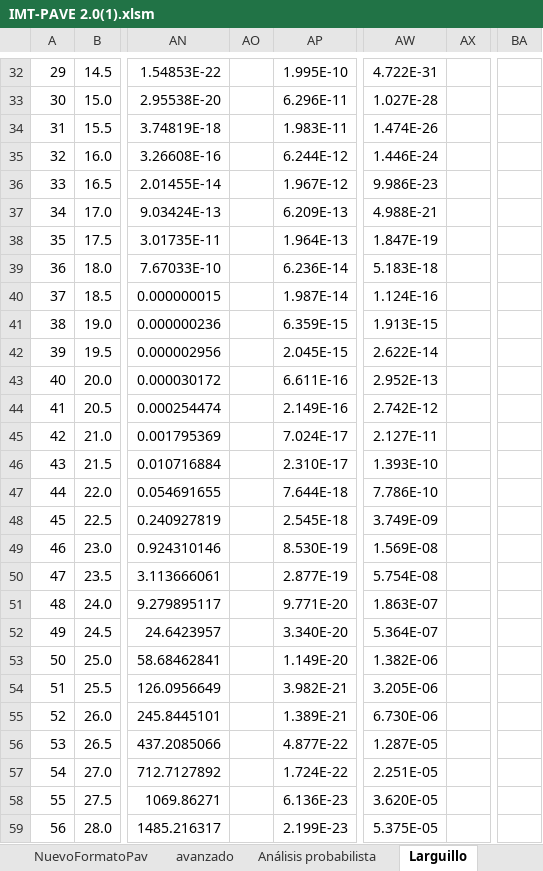
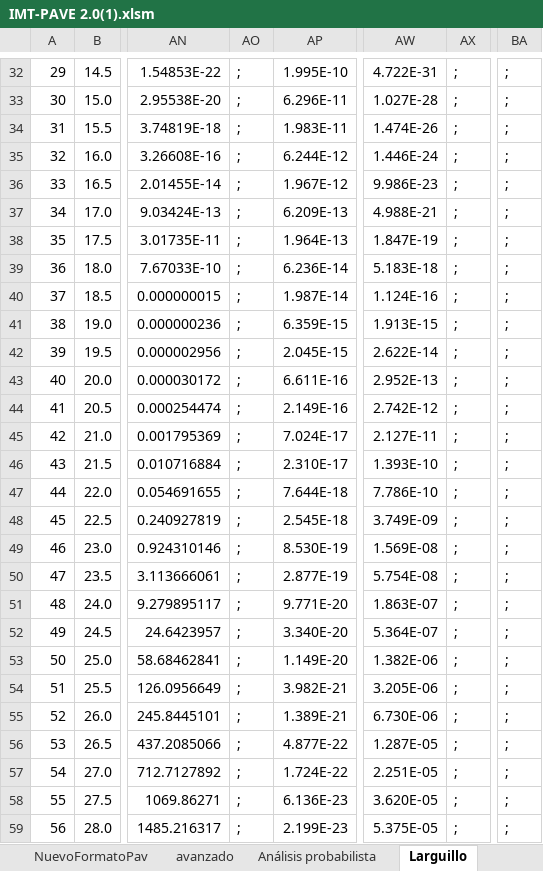
Before and after one commit to Jaccopo/excelaaaaa, an Excel workbook: trabajo/IMT-PAVE 2.0(1).xlsm, sheet Larguillo, drawn as a sheet; only a part is shown, gaps mark what is left out; values as stored, in another font and other column widths than the file's, no borders; the diff covers the shown part only; the diff names each change by its address in the sheet, - before the commit and + after, or states it on an @@ line.

```diff
--- a/trabajo/IMT-PAVE 2.0(1).xlsm (sheet Larguillo)
+++ b/trabajo/IMT-PAVE 2.0(1).xlsm (sheet Larguillo)
-AO32:AO59: (empty)
+AO32:AO59: ;
-AX32:AX59: (empty)
+AX32:AX59: ;
-BA32:BA59: (empty)
+BA32:BA59: ;
```
Also changed, not shown: 219 edited cells elsewhere in this sheet, charts or pictures, 4 other files.
